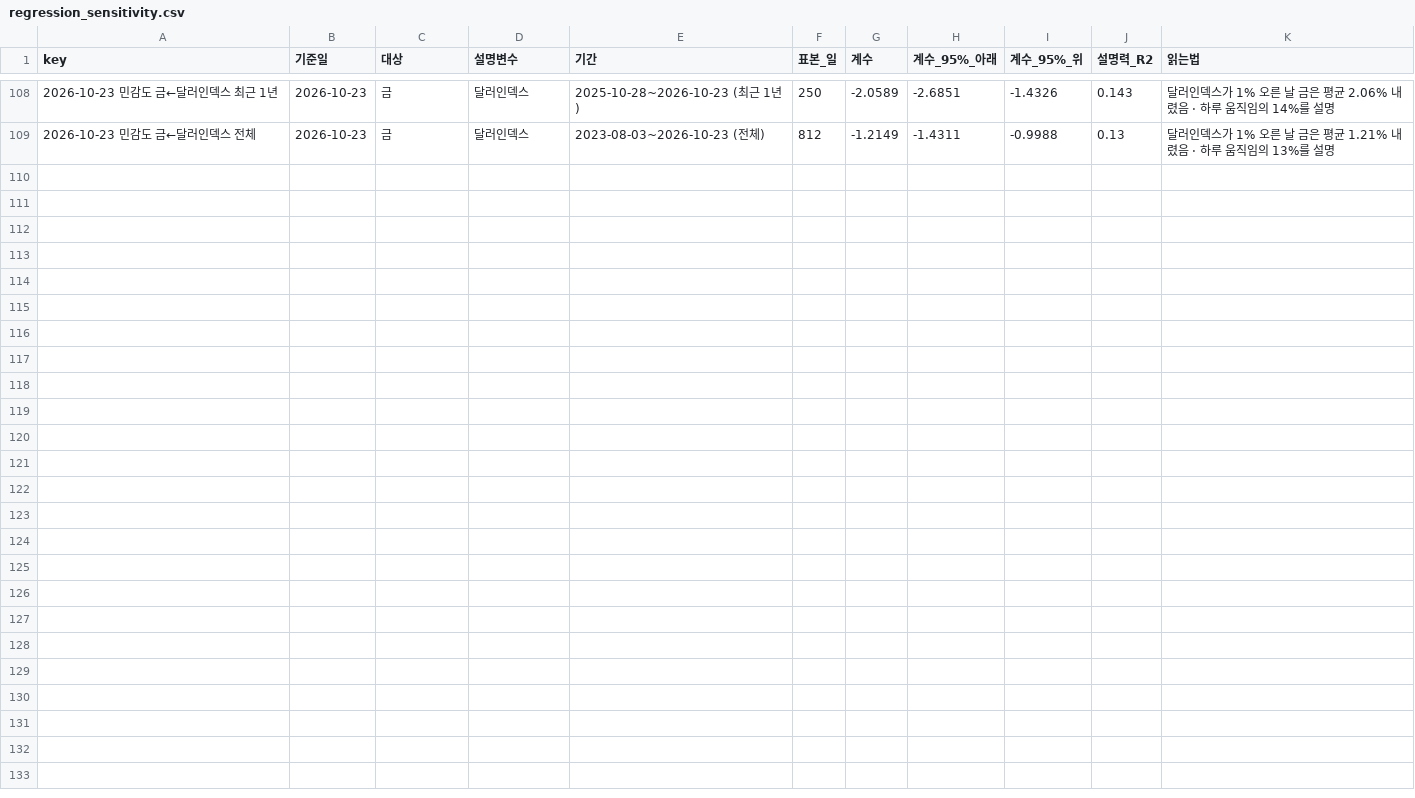
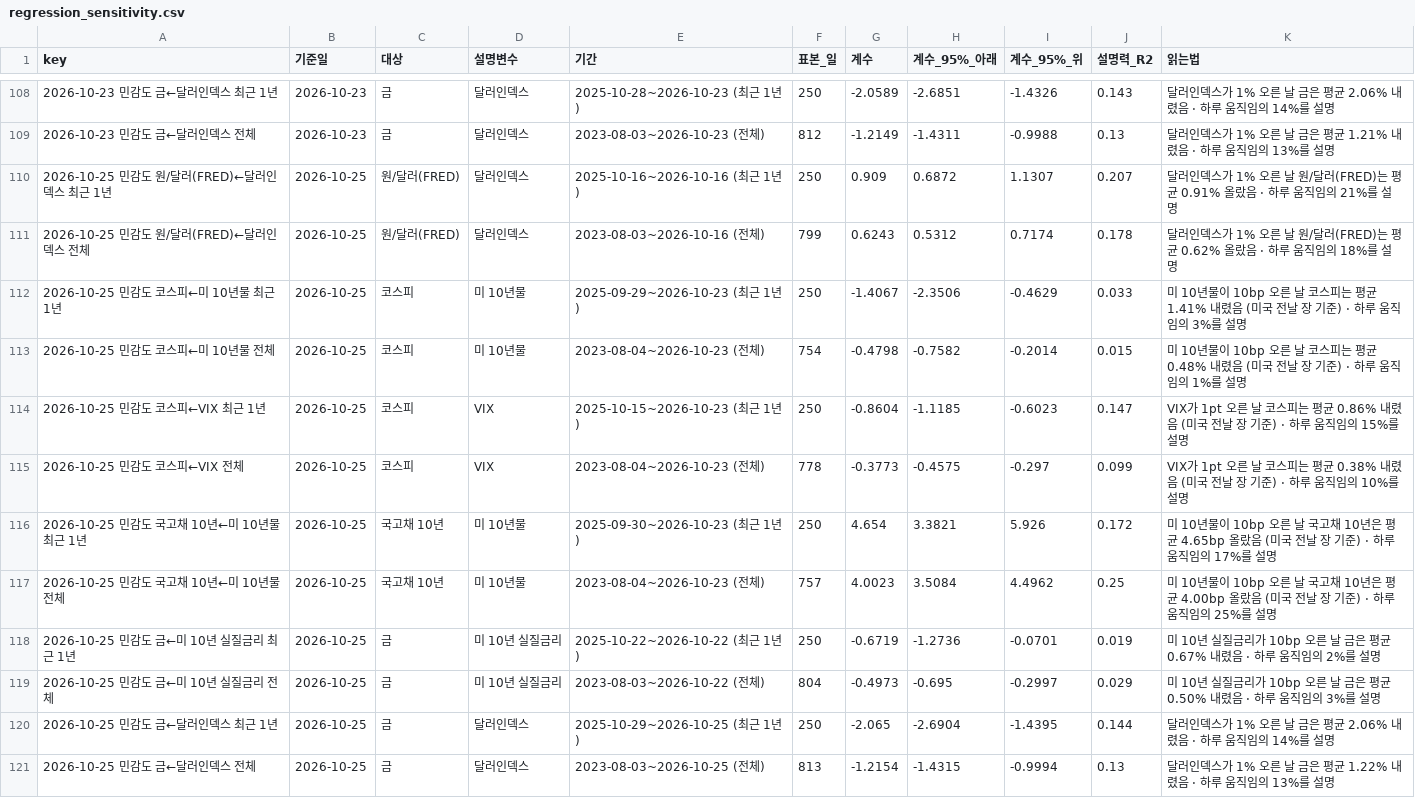
Before and after one commit to hshs9413-gif/narrative-tracker, a CSV file: docs/data/regression_sensitivity.csv, drawn as a sheet; only a part is shown, gaps mark what is left out; the diff names each change by its address in the sheet, - before the commit and + after, or states it on an @@ line.

```diff
--- a/docs/data/regression_sensitivity.csv
+++ b/docs/data/regression_sensitivity.csv
+row 110: 2026-10-25 민감도 원/달러(FRED)←달러인덱스 최근 1년 | 2026-10-25 | 원/달러(FRED) | 달러인덱스 | 2025-10-16~2026-10-16 (최근 1년) | 250 | 0.909 | 0.6872 | 1.1307 | 0.207 | 달러인덱스가 1% 오른 날 원/달러(FRED)는 평균 0.91% 올랐음 · 하루 움직임의 21%를 설명
+row 111: 2026-10-25 민감도 원/달러(FRED)←달러인덱스 전체 | 2026-10-25 | 원/달러(FRED) | 달러인덱스 | 2023-08-03~2026-10-16 (전체) | 799 | 0.6243 | 0.5312 | 0.7174 | 0.178 | 달러인덱스가 1% 오른 날 원/달러(FRED)는 평균 0.62% 올랐음 · 하루 움직임의 18%를 설명
+row 112: 2026-10-25 민감도 코스피←미 10년물 최근 1년 | 2026-10-25 | 코스피 | 미 10년물 | 2025-09-29~2026-10-23 (최근 1년) | 250 | -1.4067 | -2.3506 | -0.4629 | 0.033 | 미 10년물이 10bp 오른 날 코스피는 평균 1.41% 내렸음 (미국 전날 장 기준) · 하루 움직임의 3%를 설명
+row 113: 2026-10-25 민감도 코스피←미 10년물 전체 | 2026-10-25 | 코스피 | 미 10년물 | 2023-08-04~2026-10-23 (전체) | 754 | -0.4798 | -0.7582 | -0.2014 | 0.015 | 미 10년물이 10bp 오른 날 코스피는 평균 0.48% 내렸음 (미국 전날 장 기준) · 하루 움직임의 1%를 설명
+row 114: 2026-10-25 민감도 코스피←VIX 최근 1년 | 2026-10-25 | 코스피 | VIX | 2025-10-15~2026-10-23 (최근 1년) | 250 | -0.8604 | -1.1185 | -0.6023 | 0.147 | VIX가 1pt 오른 날 코스피는 평균 0.86% 내렸음 (미국 전날 장 기준) · 하루 움직임의 15%를 설명
+row 115: 2026-10-25 민감도 코스피←VIX 전체 | 2026-10-25 | 코스피 | VIX | 2023-08-04~2026-10-23 (전체) | 778 | -0.3773 | -0.4575 | -0.297 | 0.099 | VIX가 1pt 오른 날 코스피는 평균 0.38% 내렸음 (미국 전날 장 기준) · 하루 움직임의 10%를 설명
+row 116: 2026-10-25 민감도 국고채 10년←미 10년물 최근 1년 | 2026-10-25 | 국고채 10년 | 미 10년물 | 2025-09-30~2026-10-23 (최근 1년) | 250 | 4.654 | 3.3821 | 5.926 | 0.172 | 미 10년물이 10bp 오른 날 국고채 10년은 평균 4.65bp 올랐음 (미국 전날 장 기준) · 하루 움직임의 17%를 설명
+row 117: 2026-10-25 민감도 국고채 10년←미 10년물 전체 | 2026-10-25 | 국고채 10년 | 미 10년물 | 2023-08-04~2026-10-23 (전체) | 757 | 4.0023 | 3.5084 | 4.4962 | 0.25 | 미 10년물이 10bp 오른 날 국고채 10년은 평균 4.00bp 올랐음 (미국 전날 장 기준) · 하루 움직임의 25%를 설명
+row 118: 2026-10-25 민감도 금←미 10년 실질금리 최근 1년 | 2026-10-25 | 금 | 미 10년 실질금리 | 2025-10-22~2026-10-22 (최근 1년) | 250 | -0.6719 | -1.2736 | -0.0701 | 0.019 | 미 10년 실질금리가 10bp 오른 날 금은 평균 0.67% 내렸음 · 하루 움직임의 2%를 설명
+row 119: 2026-10-25 민감도 금←미 10년 실질금리 전체 | 2026-10-25 | 금 | 미 10년 실질금리 | 2023-08-03~2026-10-22 (전체) | 804 | -0.4973 | -0.695 | -0.2997 | 0.029 | 미 10년 실질금리가 10bp 오른 날 금은 평균 0.50% 내렸음 · 하루 움직임의 3%를 설명
+row 120: 2026-10-25 민감도 금←달러인덱스 최근 1년 | 2026-10-25 | 금 | 달러인덱스 | 2025-10-29~2026-10-25 (최근 1년) | 250 | -2.065 | -2.6904 | -1.4395 | 0.144 | 달러인덱스가 1% 오른 날 금은 평균 2.06% 내렸음 · 하루 움직임의 14%를 설명
+row 121: 2026-10-25 민감도 금←달러인덱스 전체 | 2026-10-25 | 금 | 달러인덱스 | 2023-08-03~2026-10-25 (전체) | 813 | -1.2154 | -1.4315 | -0.9994 | 0.13 | 달러인덱스가 1% 오른 날 금은 평균 1.22% 내렸음 · 하루 움직임의 13%를 설명
```
Also changed, not shown: docs/data/attention.csv, docs/data/range_log.csv, 13 other files.
